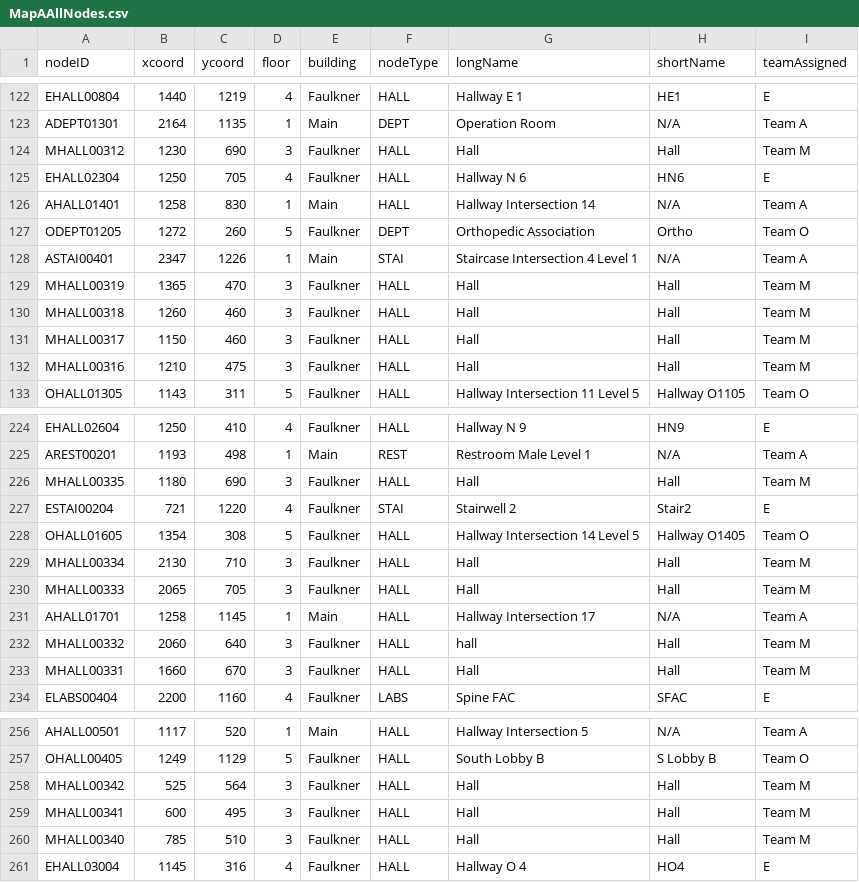
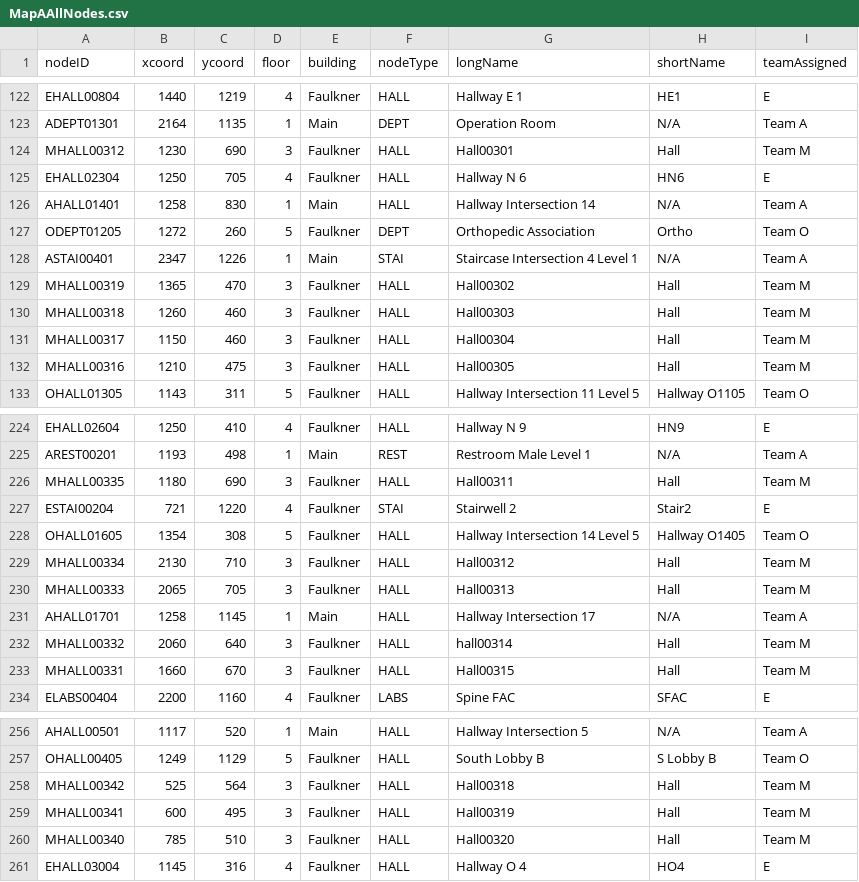
Before and after one commit to IKyriazis/BWHKioskApp, a CSV file: src/main/resources/edu/wpi/cs3733/d20/teamA/csvfiles/MapAAllNodes.csv, drawn as a sheet; only a part is shown, gaps mark what is left out; the diff covers the shown part only.

Commit message:
Fixed Nodes CSV

```diff
--- a/src/main/resources/edu/wpi/cs3733/d20/teamA/csvfiles/MapAAllNodes.csv
+++ b/src/main/resources/edu/wpi/cs3733/d20/teamA/csvfiles/MapAAllNodes.csv
@@ -123,3 +123,3 @@ EHALL00804,1440,1219,4,Faulkner,HALL,Hallway E 1,HE1,E
 ADEPT01301,2164,1135,1,Main,DEPT,Operation Room,N/A,Team A
-MHALL00312,1230,690,3,Faulkner,HALL,Hall,Hall,Team M
+MHALL00312,1230,690,3,Faulkner,HALL,Hall00301,Hall,Team M
 EHALL02304,1250,705,4,Faulkner,HALL,Hallway N 6,HN6,E
@@ -128,6 +128,6 @@ ODEPT01205,1272,260,5,Faulkner,DEPT,Orthopedic Association,Ortho,Team O
 ASTAI00401,2347,1226,1,Main,STAI,Staircase Intersection 4 Level 1,N/A,Team A
-MHALL00319,1365,470,3,Faulkner,HALL,Hall,Hall,Team M
-MHALL00318,1260,460,3,Faulkner,HALL,Hall,Hall,Team M
-MHALL00317,1150,460,3,Faulkner,HALL,Hall,Hall,Team M
-MHALL00316,1210,475,3,Faulkner,HALL,Hall,Hall,Team M
+MHALL00319,1365,470,3,Faulkner,HALL,Hall00302,Hall,Team M
+MHALL00318,1260,460,3,Faulkner,HALL,Hall00303,Hall,Team M
+MHALL00317,1150,460,3,Faulkner,HALL,Hall00304,Hall,Team M
+MHALL00316,1210,475,3,Faulkner,HALL,Hall00305,Hall,Team M
 OHALL01305,1143,311,5,Faulkner,HALL,Hallway Intersection 11 Level 5,Hallway O1105,Team O
@@ -225,10 +225,10 @@ EHALL02604,1250,410,4,Faulkner,HALL,Hallway N 9,HN9,E
 AREST00201,1193,498,1,Main,REST,Restroom Male Level 1,N/A,Team A
-MHALL00335,1180,690,3,Faulkner,HALL,Hall,Hall,Team M
+MHALL00335,1180,690,3,Faulkner,HALL,Hall00311,Hall,Team M
 ESTAI00204,721,1220,4,Faulkner,STAI,Stairwell 2,Stair2,E
 OHALL01605,1354,308,5,Faulkner,HALL,Hallway Intersection 14 Level 5,Hallway O1405,Team O
-MHALL00334,2130,710,3,Faulkner,HALL,Hall,Hall,Team M
-MHALL00333,2065,705,3,Faulkner,HALL,Hall,Hall,Team M
+MHALL00334,2130,710,3,Faulkner,HALL,Hall00312,Hall,Team M
+MHALL00333,2065,705,3,Faulkner,HALL,Hall00313,Hall,Team M
 AHALL01701,1258,1145,1,Main,HALL,Hallway Intersection 17,N/A,Team A
-MHALL00332,2060,640,3,Faulkner,HALL,hall,Hall,Team M
-MHALL00331,1660,670,3,Faulkner,HALL,Hall,Hall,Team M
+MHALL00332,2060,640,3,Faulkner,HALL,hall00314,Hall,Team M
+MHALL00331,1660,670,3,Faulkner,HALL,Hall00315,Hall,Team M
 ELABS00404,2200,1160,4,Faulkner,LABS,Spine FAC,SFAC,E
@@ -257,5 +257,5 @@ AHALL00501,1117,520,1,Main,HALL,Hallway Intersection 5,N/A,Team A
 OHALL00405,1249,1129,5,Faulkner,HALL,South Lobby B,S Lobby B,Team O
-MHALL00342,525,564,3,Faulkner,HALL,Hall,Hall,Team M
-MHALL00341,600,495,3,Faulkner,HALL,Hall,Hall,Team M
-MHALL00340,785,510,3,Faulkner,HALL,Hall,Hall,Team M
+MHALL00342,525,564,3,Faulkner,HALL,Hall00318,Hall,Team M
+MHALL00341,600,495,3,Faulkner,HALL,Hall00319,Hall,Team M
+MHALL00340,785,510,3,Faulkner,HALL,Hall00320,Hall,Team M
 EHALL03004,1145,316,4,Faulkner,HALL,Hallway O 4,HO4,E
```
Also changed, not shown: 17 edited cells elsewhere in this file.
